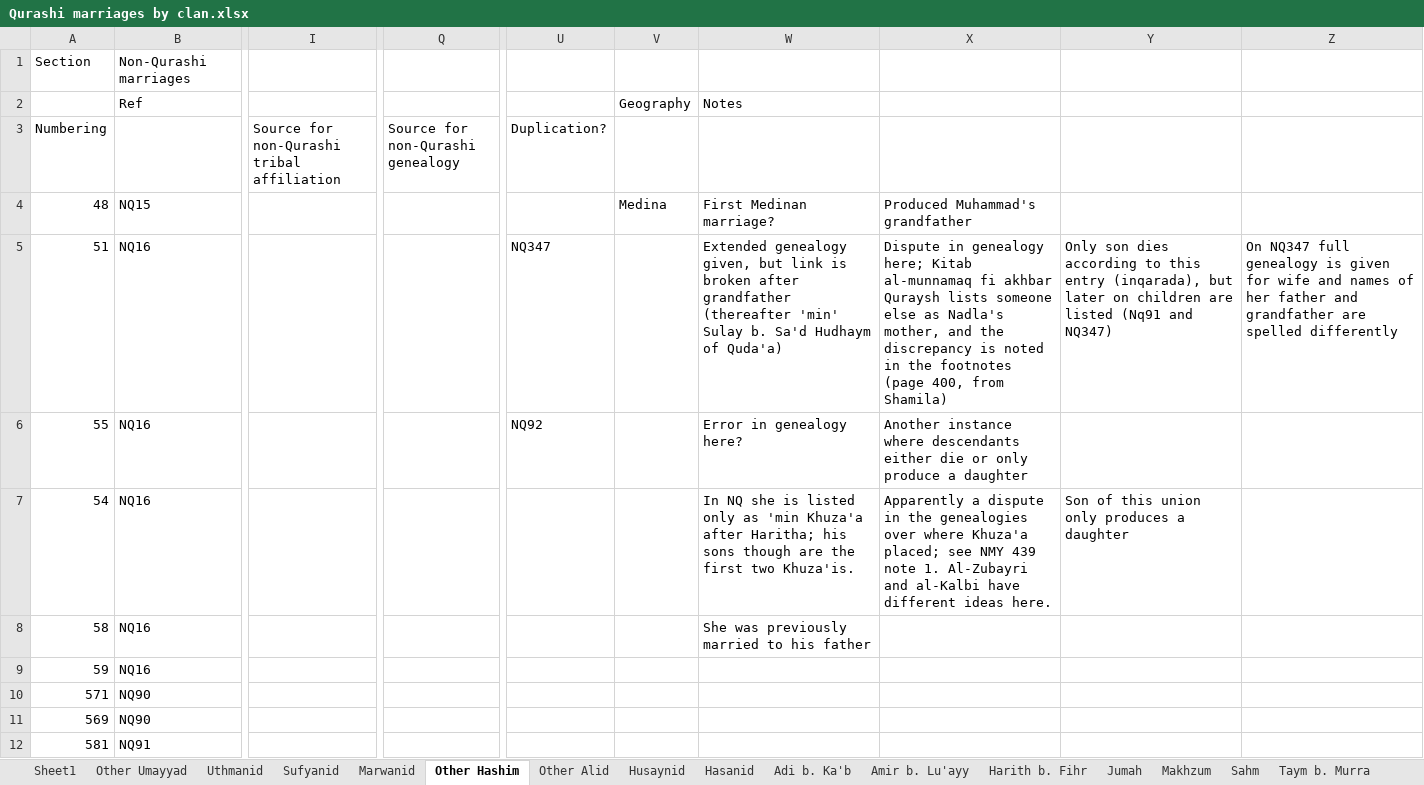
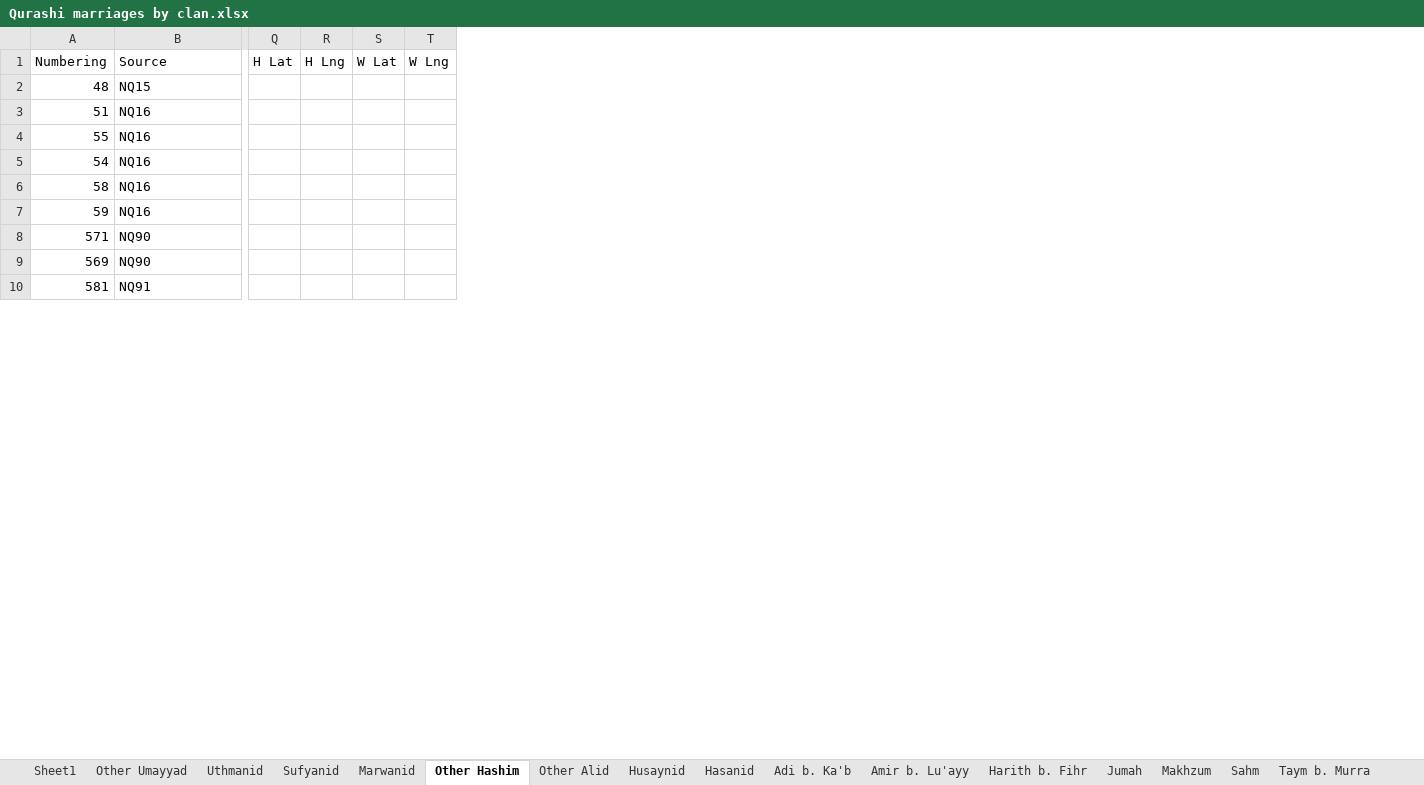
Before and after one commit to Ileezyy/dsfd-assignment3, an Excel workbook: data/xlsx/Qurashi marriages by clan.xlsx, sheet Other Hashim, drawn as a sheet; only a part is shown, gaps mark what is left out; values as stored, in another font and other column widths than the file's, no borders; removed rows and columns are numbered as before the commit, all else as after; rows hold the shown columns only; the diff covers the shown part only; the diff names each change by its address in the sheet, - before the commit and + after, or states it on an @@ line.

```diff
--- a/data/xlsx/Qurashi marriages by clan.xlsx (sheet Other Hashim)
+++ b/data/xlsx/Qurashi marriages by clan.xlsx (sheet Other Hashim)
-column I, row 3: Source for non-Qurashi tribal affiliation
-column Q (Source for non-Qurashi genealogy), empty
-column U (Duplication?), rows 5-6: NQ347 | NQ92
-column V, row 4: Medina
-column W, rows 4-8: First Medinan marriage? | Extended genealogy given, but link is broken after grandfather (thereafter 'min' Sulay b. Sa'd Hudhaym of Quda'a) | Error in genealogy here? | In NQ she is listed only as 'min Khuza'a after Haritha; his sons though are the first two Khuza'is. | She was previously married to his father
-column X, rows 4-7: Produced Muhammad's grandfather | Dispute in genealogy here; Kitab al-munnamaq fi akhbar Quraysh lists someone else as Nadla's mother, and the discrepancy is noted in the footnotes (page 400, from Shamila) | Another instance where descendants either die or only produce a daughter | Apparently a dispute in the genealogies over where Khuza'a placed; see NMY 439 note 1. Al-Zubayri and al-Kalbi have different ideas here.
-column Y, rows 5-7: Only son dies according to this entry (inqarada), but later on children are listed (Nq91 and NQ347) |  | Son of this union only produces a daughter
-column Z, row 5: On NQ347 full genealogy is given for wife and names of her father and grandfather are spelled differently
+column Q (H Lat), empty
+column R (H Lng), empty
+column S (W Lat), empty
+column T (W Lng), empty
-row 1: Section | Non-Qurashi marriages
-row 2:  | Ref |  |  |  | Geography | Notes
-B1: (empty)
+B1: Source
```
Also changed, not shown: 2 removed columns and 12 edited cells elsewhere in this sheet, sheet Abbasid, sheet Hasanid, sheet Uthmanid, sheet Marwanid, sheet Asad, sheet Husaynid, 3 more sheets, other sheet tabs, data/xlsx/MarriageDatabaseFormatted.xlsx, 10 other files.
